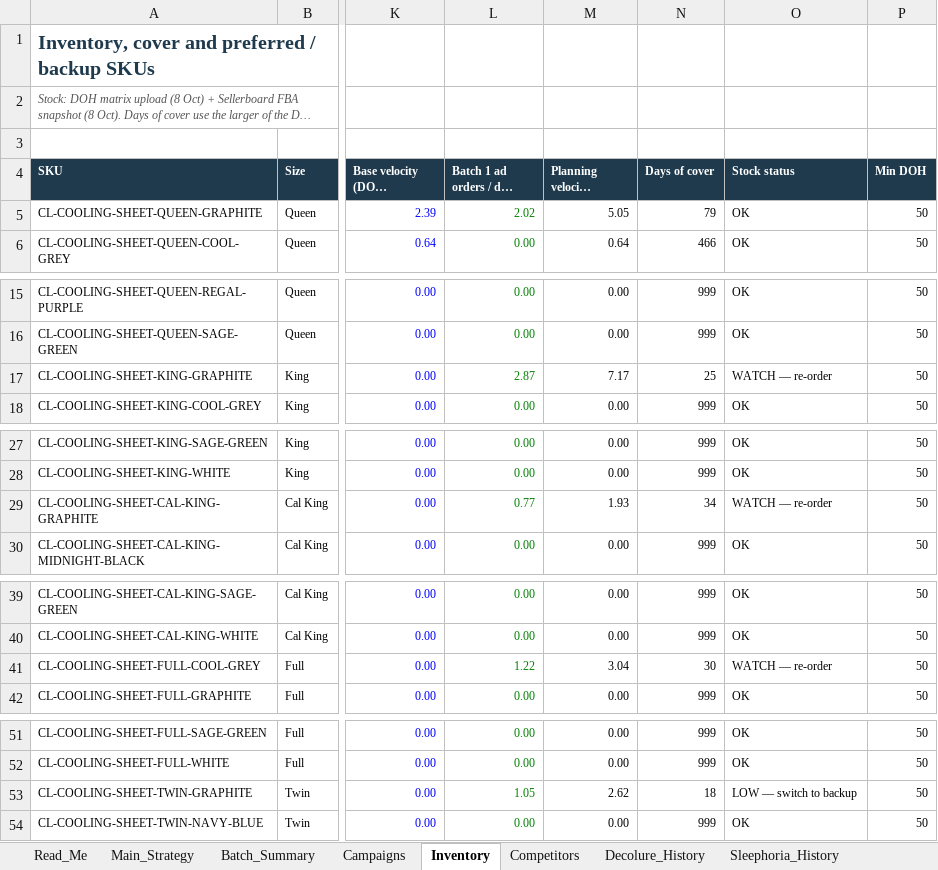
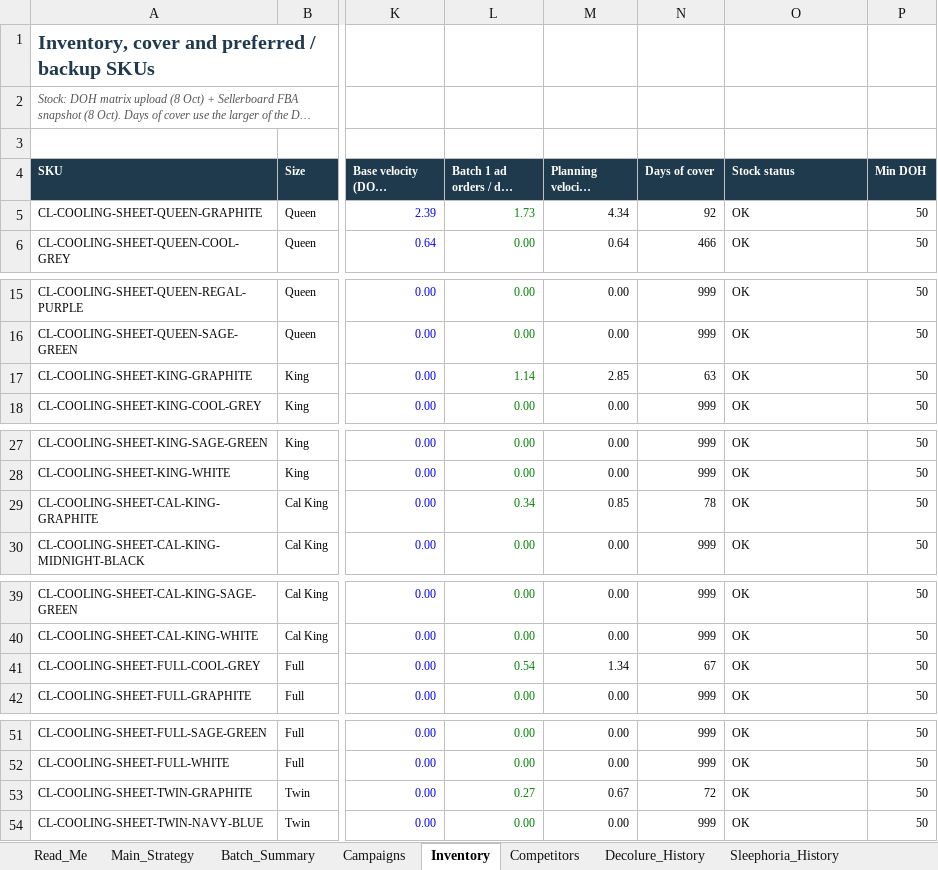
Before and after one commit to zarlish-web/PPC-Audit-, an Excel workbook: launch/CooLinens_Cooling_Sheets_4PC_Launch_Strategy_v3_FINAL.xlsx, sheet Inventory, drawn as a sheet; only a part is shown, gaps mark what is left out; long unchanged cells end in …; values as stored, in another font and other column widths than the file's, no borders; charts and pictures not drawn; the diff names each change by its address in the sheet, - before the commit and + after, or states it on an @@ line.

```diff
--- a/launch/CooLinens_Cooling_Sheets_4PC_Launch_Strategy_v3_FINAL.xlsx (sheet Inventory)
+++ b/launch/CooLinens_Cooling_Sheets_4PC_Launch_Strategy_v3_FINAL.xlsx (sheet Inventory)
-L5 (Batch 1 ad orders / day (Main)): 2.02
+L5 (Batch 1 ad orders / day (Main)): 1.73
-M5 (Planning velocity (units/day)): 5.05
+M5 (Planning velocity (units/day)): 4.34
-N5 (Days of cover): 79
+N5 (Days of cover): 92
-L17 (Batch 1 ad orders / day (Main)): 2.87
+L17 (Batch 1 ad orders / day (Main)): 1.14
-M17 (Planning velocity (units/day)): 7.17
+M17 (Planning velocity (units/day)): 2.85
-N17 (Days of cover): 25
+N17 (Days of cover): 63
-O17 (Stock status): WATCH — re-order
+O17 (Stock status): OK
-L29 (Batch 1 ad orders / day (Main)): 0.77
+L29 (Batch 1 ad orders / day (Main)): 0.34
-M29 (Planning velocity (units/day)): 1.93
+M29 (Planning velocity (units/day)): 0.85
-N29 (Days of cover): 34
+N29 (Days of cover): 78
-O29 (Stock status): WATCH — re-order
+O29 (Stock status): OK
-L41 (Batch 1 ad orders / day (Main)): 1.22
+L41 (Batch 1 ad orders / day (Main)): 0.54
-M41 (Planning velocity (units/day)): 3.04
+M41 (Planning velocity (units/day)): 1.34
-N41 (Days of cover): 30
+N41 (Days of cover): 67
-O41 (Stock status): WATCH — re-order
+O41 (Stock status): OK
-L53 (Batch 1 ad orders / day (Main)): 1.05
+L53 (Batch 1 ad orders / day (Main)): 0.27
-M53 (Planning velocity (units/day)): 2.62
+M53 (Planning velocity (units/day)): 0.67
-N53 (Days of cover): 18
+N53 (Days of cover): 72
-O53 (Stock status): LOW — switch to backup
+O53 (Stock status): OK
```
Also changed, not shown: sheet Main_Strategy, sheet Campaigns, sheet Batch_Summary, sheet Assumptions, sheet Read_Me, formulas that keep their value.
